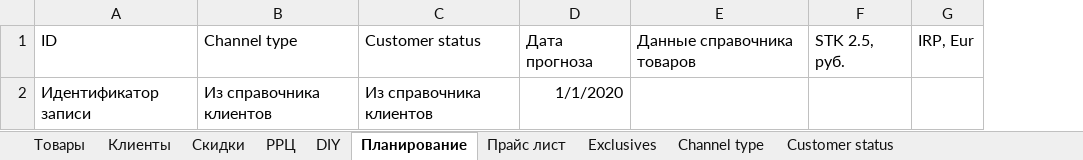
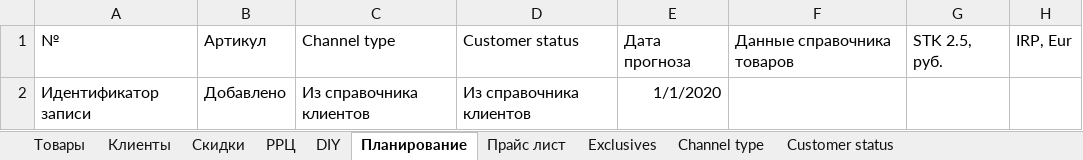
Before and after one commit to AlexeyZheltov/BPA, an Excel workbook: BPA/Business planning.xlsm, sheet Планирование, drawn as a sheet; only a part is shown; values as stored, in another font and other column widths than the file's, no borders; table styles not drawn; the diff names each change by its address in the sheet, - before the commit and + after, or states it on an @@ line.

Commit message:
Add Article Column in Plan .xlsm

```diff
--- a/BPA/Business planning.xlsm (sheet Планирование)
+++ b/BPA/Business planning.xlsm (sheet Планирование)
+column B, rows 1-2: Артикул | Добавлено
-A1: ID
+A1: №
```
